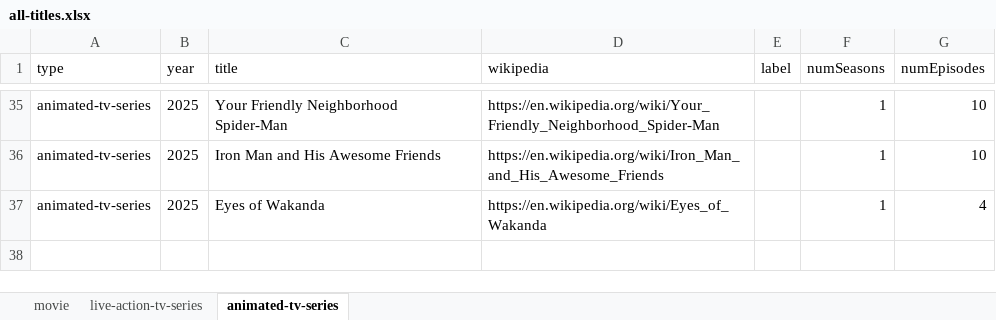
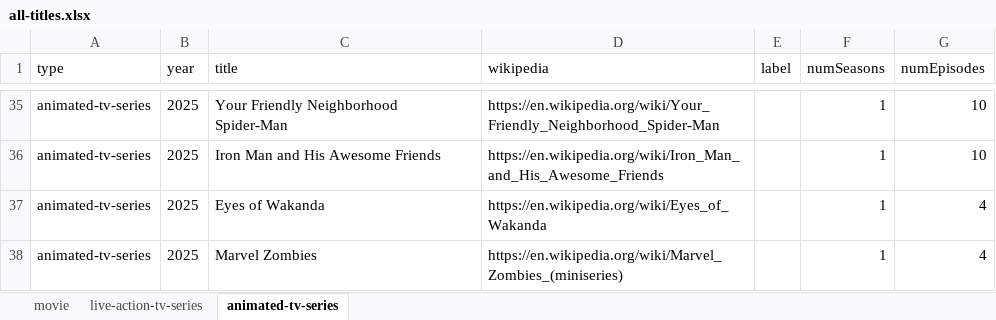
Before and after one commit to ZYinMD/marvelsnap-on-screen, an Excel workbook: facts/step4/all-titles.xlsx, sheet animated-tv-series, drawn as a sheet; only a part is shown, gaps mark what is left out; values as stored, in another font and other column widths than the file's, no borders; the diff names each change by its address in the sheet, - before the commit and + after, or states it on an @@ line.

Commit message:
Add show "Marvel Zombies"

```diff
--- a/facts/step4/all-titles.xlsx (sheet animated-tv-series)
+++ b/facts/step4/all-titles.xlsx (sheet animated-tv-series)
+row 38: animated-tv-series | 2025 | Marvel Zombies | https://en.wikipedia.org/wiki/Marvel_Zombies_(miniseries) |  | 1 | 4
```
Also changed, not shown: 3 other files.
